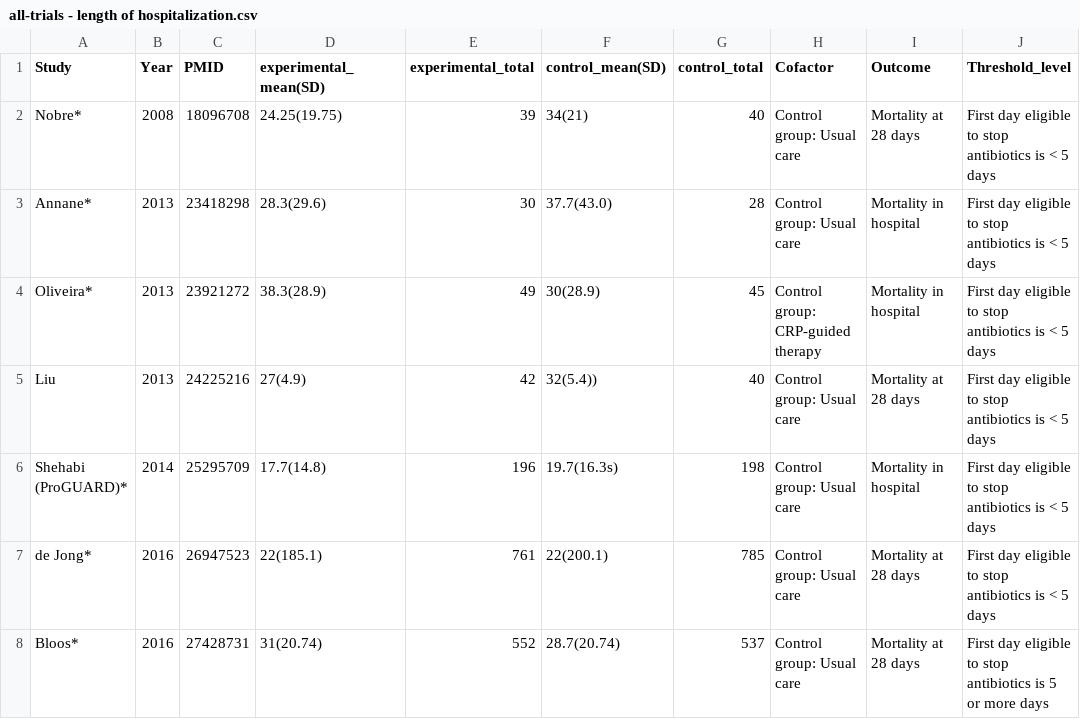
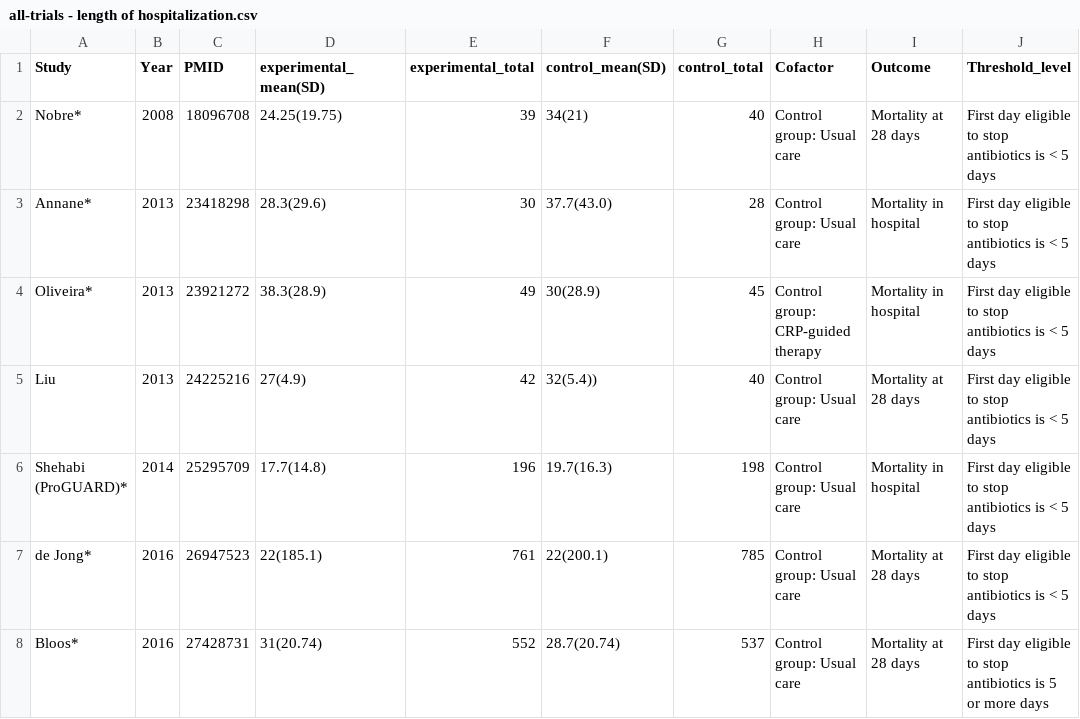
Before and after one commit to openMetaAnalysis/Procalcitonin-guided-therapy-for-patients-with-severe-sepsis-and-septic-shock, a CSV file: files/data/all-trials - length of hospitalization.csv, drawn as a sheet; only a part is shown; the diff names each change by its address in the sheet, - before the commit and + after, or states it on an @@ line.

Commit message:
Summary of findings table

```diff
--- a/files/data/all-trials - length of hospitalization.csv
+++ b/files/data/all-trials - length of hospitalization.csv
-F6 (control_mean(SD)): 19.7(16.3s)
+F6 (control_mean(SD)): 19.7(16.3)
```
Also changed, not shown: 4 other files.
